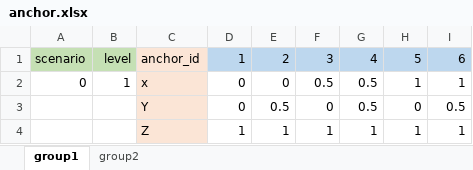
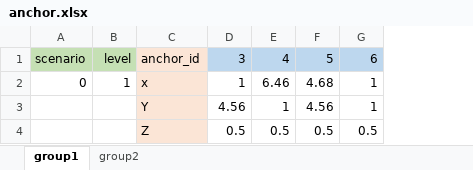
Before and after one commit to vacabun/UWBsystem-station, an Excel workbook: config/anchor.xlsx, sheet group1, drawn as a sheet; values as stored, in another font and other column widths than the file's, no borders; removed rows and columns are numbered as before the commit, all else as after; the diff names each change by its address in the sheet, - before the commit and + after, or states it on an @@ line.

```diff
--- a/config/anchor.xlsx (sheet group1)
+++ b/config/anchor.xlsx (sheet group1)
-column D, rows 1-4: 1 | 0 | 0 | 1
-column E, rows 1-4: 2 | 0 | 0.5 | 1
-column H, rows 1-4: 5 | 1 | 0 | 1
+column F, rows 1-4: 5 | 4.68 | 4.56 | 0.5
-D2: 0.5
+D2: 1
-E2: 0.5
+E2: 6.46
-D3: 0
+D3: 4.56
-E3: 0.5
+E3: 1
-G3: 0.5
+G3: 1
-D4: 1
+D4: 0.5
-E4: 1
+E4: 0.5
-G4: 1
+G4: 0.5
```
Also changed, not shown: config/config.xlsx, config/label.xlsx, 5 other files.
